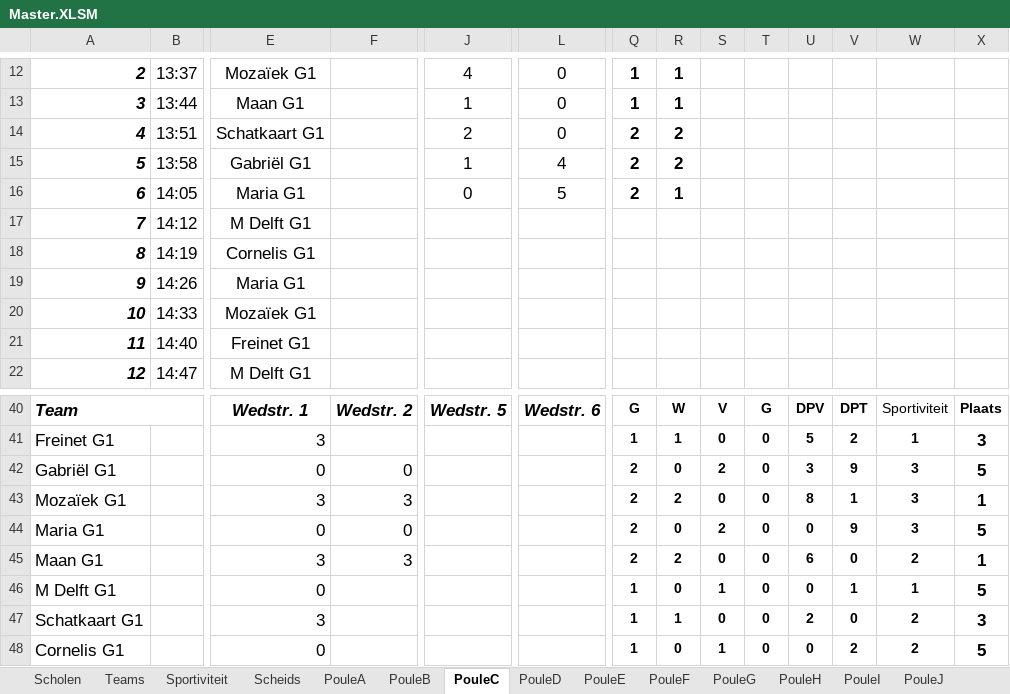
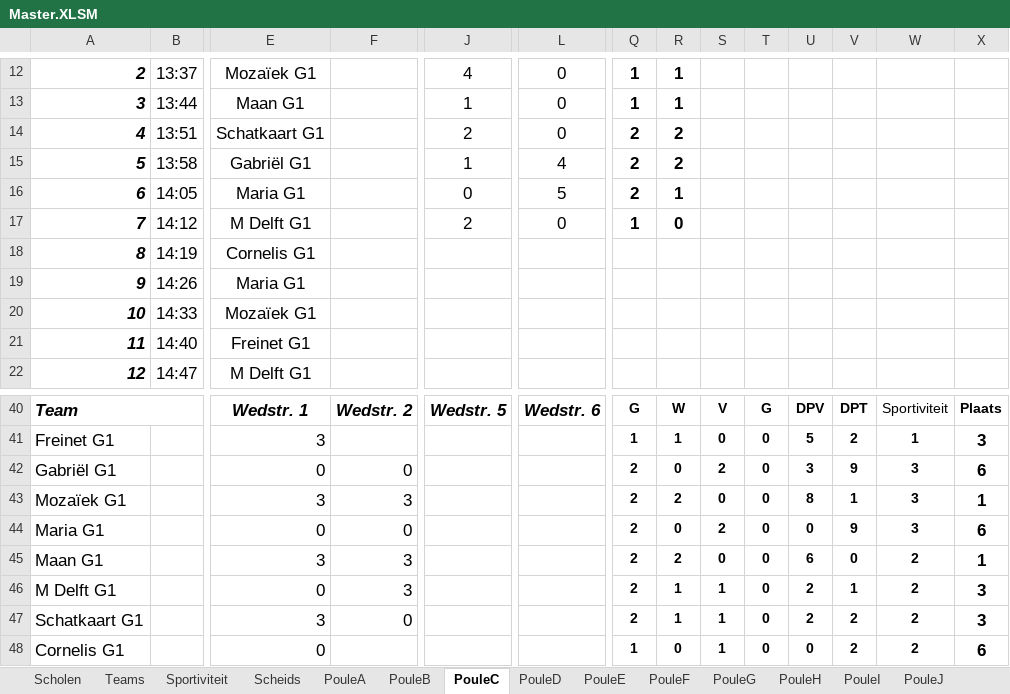
Before and after one commit to SEP-4x4-Schoolvoetbaltoernooi/4x4website_Sep, an Excel workbook: Master.XLSM, sheet PouleC, drawn as a sheet; only a part is shown, gaps mark what is left out; values as stored, in another font and other column widths than the file's, no borders; charts and pictures not drawn; removed rows and columns are numbered as before the commit, all else as after; rows hold the shown columns only; the diff names each change by its address in the sheet, - before the commit and + after, or states it on an @@ line.

```diff
--- a/Master.XLSM (sheet PouleC)
+++ b/Master.XLSM (sheet PouleC)
-J17: (empty)
+J17: 2
-L17: (empty)
+L17: 0
-Q17: (empty)
+Q17: 1
-R17: (empty)
+R17: 0
-X42: 5
+X42: 6
-X44: 5
+X44: 6
-row 46: M Delft G1 |  | 0 |  |  |  | 1 | 0 | 1 | 0 | 0 | 1 | 1 | 5
+row 46: M Delft G1 |  | 0 | 3 |  |  | 2 | 1 | 1 | 0 | 2 | 1 | 2 | 3
-F47: (empty)
+F47: 0
-Q47: 1
+Q47: 2
-S47: 0
+S47: 1
-V47: 0
+V47: 2
-X48: 5
+X48: 6
```
Also changed, not shown: sheet PouleN, sheet PouleK, sheet PouleB, sheet PouleE, sheet PouleM, sheet PouleJ, 8 more sheets, charts or pictures.
